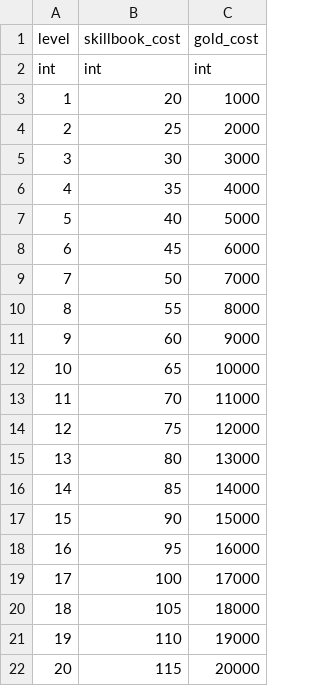
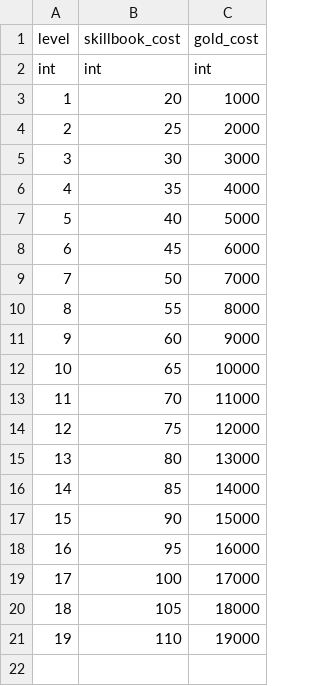
Before and after one commit to AlgoriaNet/project1-server, a CSV file: lib/config/level_up_costs.csv, drawn as a sheet.

```diff
--- a/lib/config/level_up_costs.csv
+++ b/lib/config/level_up_costs.csv
@@ -21,2 +21 @@ int,int,int
 19,110,19000
-20,115,20000
```
Also changed, not shown: 7 other files.
